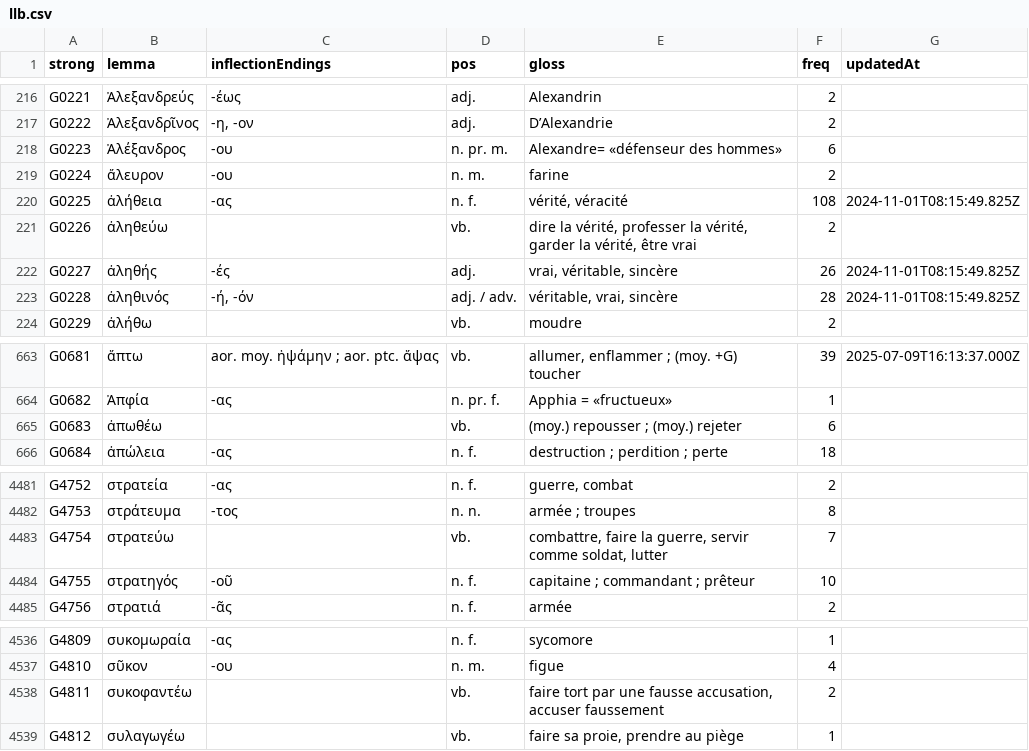
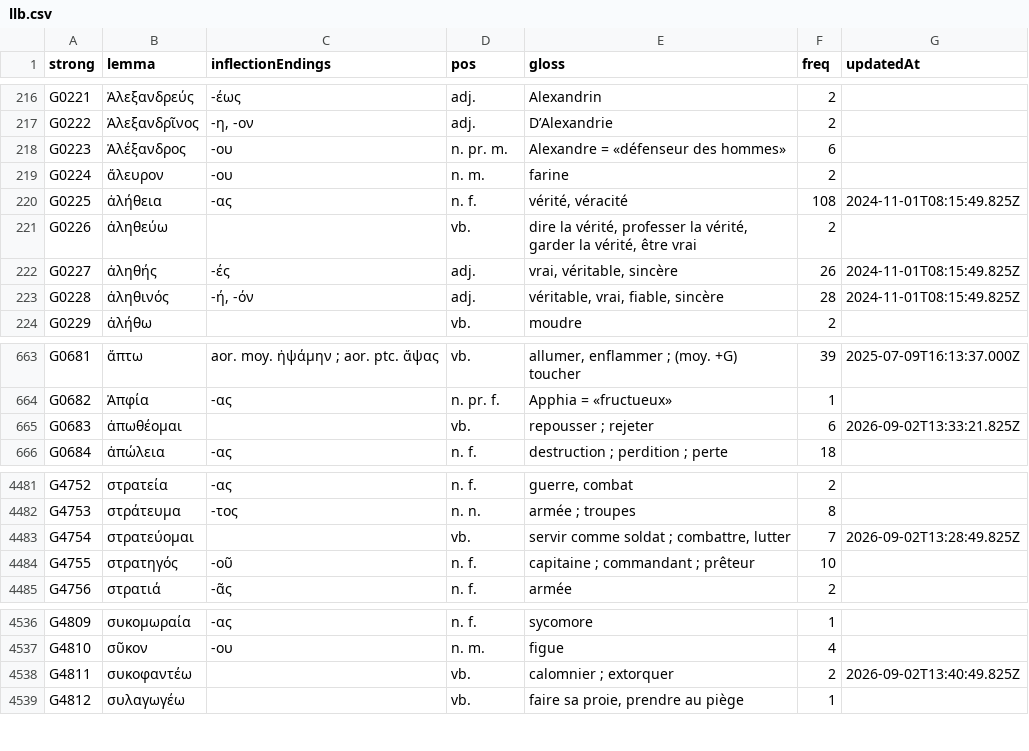
Before and after one commit to zdettwiler/lexique-du-lecteur-biblique, a CSV file: data/llb.csv, drawn as a sheet; only a part is shown, gaps mark what is left out.

Commit message:
llb corrections

```diff
--- a/data/llb.csv
+++ b/data/llb.csv
@@ -217,3 +217,3 @@ G0221,Ἀλεξανδρεύς,-έως,adj.,Alexandrin,2,
 G0222,Ἀλεξανδρῖνος,"-η, -ον",adj.,D’Alexandrie,2,
-G0223,Ἀλέξανδρος,-ου,n. pr. m.,Alexandre= «défenseur des hommes»,6,
+G0223,Ἀλέξανδρος,-ου,n. pr. m.,Alexandre = «défenseur des hommes»,6,
 G0224,ἄλευρον,-ου,n. m.,farine,2,
@@ -222,3 +222,3 @@ G0226,ἀληθεύω,,vb.,"dire la vérité, professer la vérité, garder la
 G0227,ἀληθής,-ές,adj.,"vrai, véritable, sincère",26,2024-11-01T08:15:49.825Z
-G0228,ἀληθινός,"-ή, -όν",adj. / adv.,"véritable, vrai, sincère",28,2024-11-01T08:15:49.825Z
+G0228,ἀληθινός,"-ή, -όν",adj.,"véritable, vrai, fiable, sincère",28,2024-11-01T08:15:49.825Z
 G0229,ἀλήθω,,vb.,moudre,2,
@@ -664,3 +664,3 @@ G0681,ἅπτω,aor. moy. ἡψάμην ; aor. ptc. ἅψας,vb.,"allumer, en
 G0682,Ἀπφία,-ας,n. pr. f.,Apphia = «fructueux»,1,
-G0683,ἀπωθέω,,vb.,(moy.) repousser ; (moy.) rejeter,6,
+G0683,ἀπωθέομαι,,vb.,repousser ; rejeter,6,2026-09-02T13:33:21.825Z
 G0684,ἀπώλεια,-ας,n. f.,destruction ; perdition ; perte,18,
@@ -4482,3 +4482,3 @@ G4752,στρατεία,-ας,n. f.,"guerre, combat",2,
 G4753,στράτευμα,-τος,n. n.,armée ; troupes,8,
-G4754,στρατεύω,,vb.,"combattre, faire la guerre, servir comme soldat, lutter",7,
+G4754,στρατεύομαι,,vb.,"servir comme soldat ; combattre, lutter",7,2026-09-02T13:28:49.825Z
 G4755,στρατηγός,-οῦ,n. f.,capitaine ; commandant ; prêteur,10,
@@ -4537,3 +4537,3 @@ G4809,συκομωραία,-ας,n. f.,sycomore,1,
 G4810,σῦκον,-ου,n. m.,figue,4,
-G4811,συκοφαντέω,,vb.,"faire tort par une fausse accusation, accuser faussement",2,
+G4811,συκοφαντέω,,vb.,"calomnier ; extorquer",2,2026-09-02T13:40:49.825Z
 G4812,συλαγωγέω,,vb.,"faire sa proie, prendre au piège",1,
```
